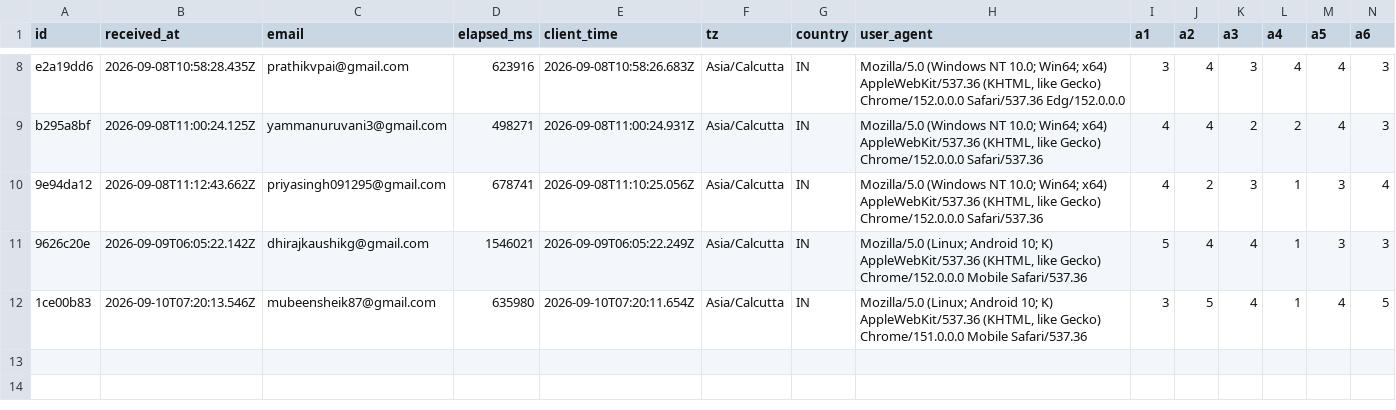
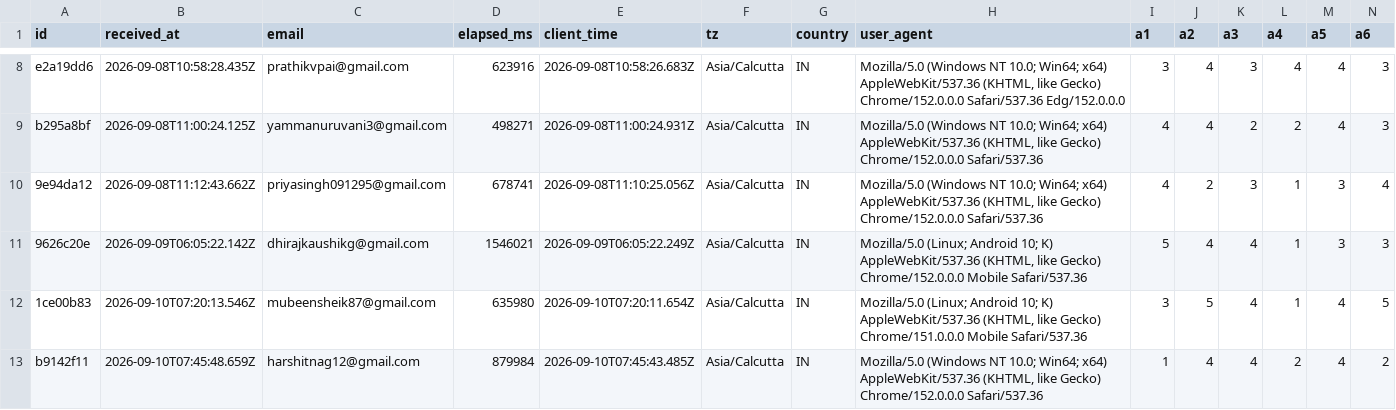
Before and after one commit to saaisree-design/questionnaire-responses, a CSV file: responses.csv, drawn as a sheet; only a part is shown, gaps mark what is left out; rows hold the shown columns only; the diff names each change by its address in the sheet, - before the commit and + after, or states it on an @@ line.

```diff
--- a/responses.csv
+++ b/responses.csv
+row 13: b9142f11 | 2026-09-10T07:45:48.659Z | harshitnag12@gmail.com | 879984 | 2026-09-10T07:45:43.485Z | Asia/Calcutta | IN | Mozilla/5.0 (Windows NT 10.0; Win64; x64) AppleWebKit/537.36 (KHTML, like Gecko) Chrome/152.0.0.0 Safari/537.36 | 1 | 4 | 4 | 2 | 4 | 2
```
Also changed, not shown: scores.csv, 2 other files.
